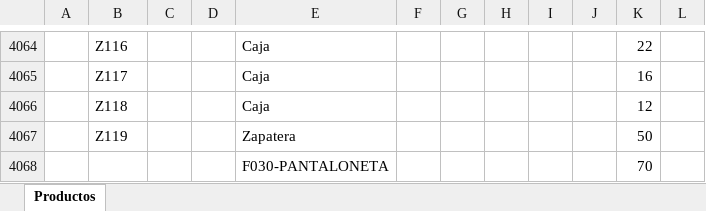
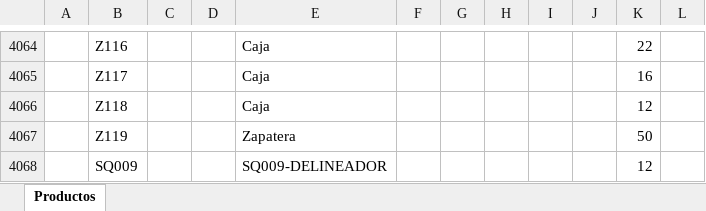
Before and after one commit to ivanquino1000/codebarPrintingTool, an Excel workbook: SessionBackup/LastSessionItems.xlsx, sheet Productos, drawn as a sheet; only a part is shown, gaps mark what is left out; values as stored, in another font and other column widths than the file's, no borders; removed rows and columns are numbered as before the commit, all else as after; the diff names each change by its address in the sheet, - before the commit and + after, or states it on an @@ line.

```diff
--- a/SessionBackup/LastSessionItems.xlsx (sheet Productos)
+++ b/SessionBackup/LastSessionItems.xlsx (sheet Productos)
-row 4068:  |  |  |  | F030-PANTALONETA |  |  |  |  |  | 70
+row 4068:  | SQ009 |  |  | SQ009-DELINEADOR |  |  |  |  |  | 12
```
Also changed, not shown: Config/items.xlsx, Src/Barcodes.xlsm, 1 other file.
